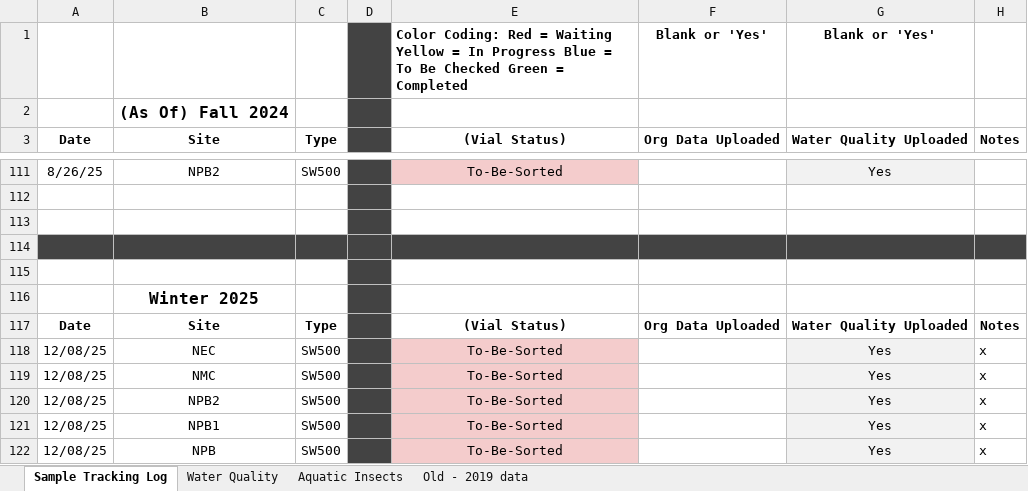
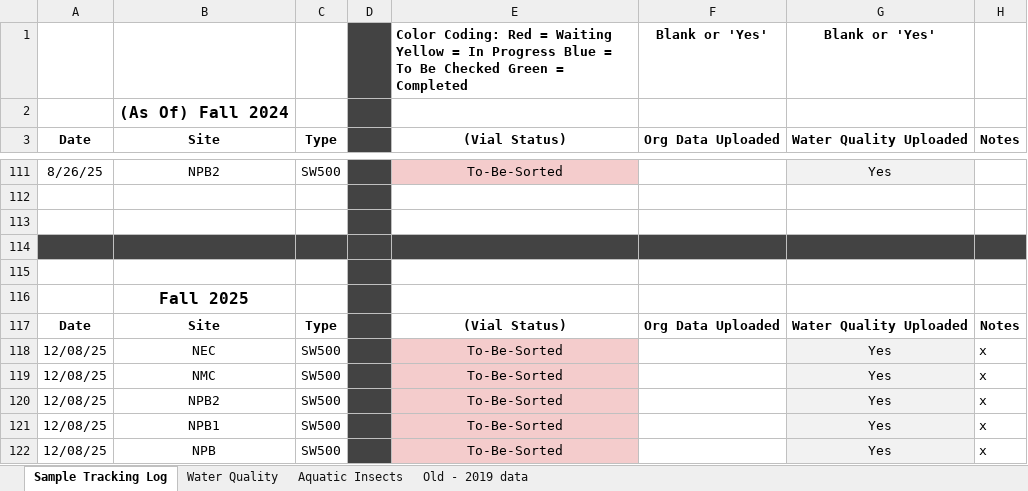
Before and after one commit to ccber-restoration/aquatic-invert-program, an Excel workbook: data/Aquatic_Sampling_Data_2026-01-21.xlsx, sheet Sample Tracking Log, drawn as a sheet; only a part is shown, gaps mark what is left out; values as stored, in another font and other column widths than the file's, no borders; charts and pictures and table styles not drawn; the diff names each change by its address in the sheet, - before the commit and + after, or states it on an @@ line.

```diff
--- a/data/Aquatic_Sampling_Data_2026-01-21.xlsx (sheet Sample Tracking Log)
+++ b/data/Aquatic_Sampling_Data_2026-01-21.xlsx (sheet Sample Tracking Log)
-B116 (Site): Winter 2025
+B116 (Site): Fall 2025
```
Also changed, not shown: sheet Water Quality.
